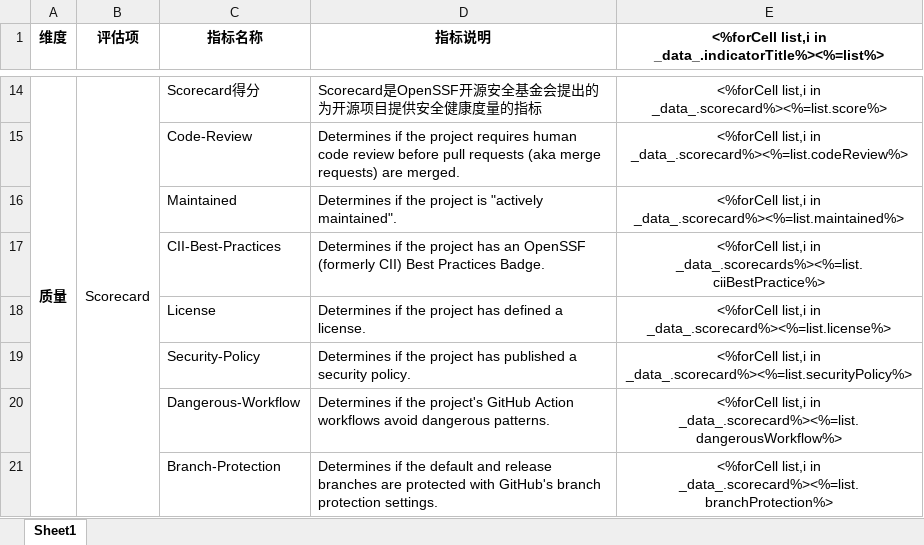
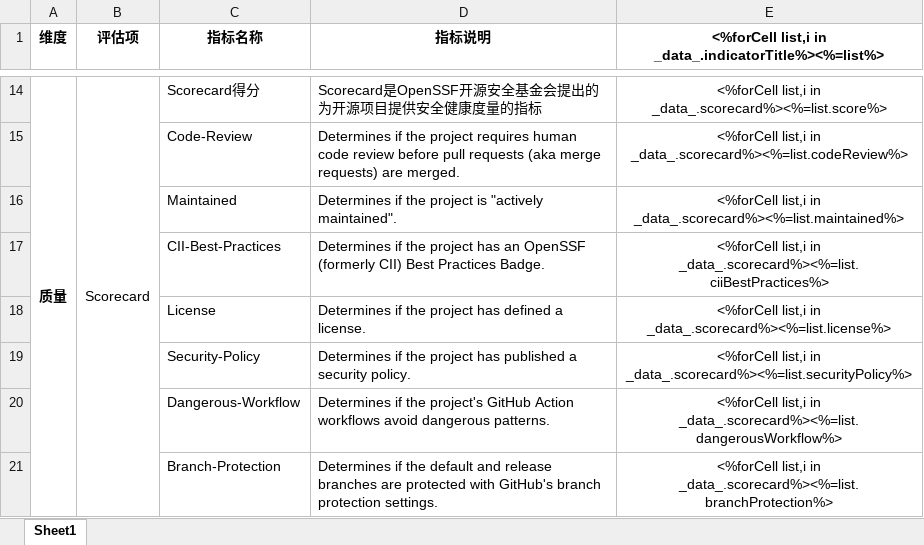
Before and after one commit to originjs/oss-evaluation-service, an Excel workbook: packages/api-server/assets/evaluation-compare-template.xlsx, sheet Sheet1, drawn as a sheet; only a part is shown, gaps mark what is left out; values as stored, in another font and other column widths than the file's, no borders; the diff names each change by its address in the sheet, - before the commit and + after, or states it on an @@ line.

Commit message:
feat(export): add export button and update template
add export button and update template

```diff
--- a/packages/api-server/assets/evaluation-compare-template.xlsx (sheet Sheet1)
+++ b/packages/api-server/assets/evaluation-compare-template.xlsx (sheet Sheet1)
-E17: …list,i in _data_.scorecards%><%=list.ciiBestPractice%>
+E17: …list,i in _data_.scorecard%><%=list.ciiBestPractices%>
```
Also changed, not shown: 2 other files.
